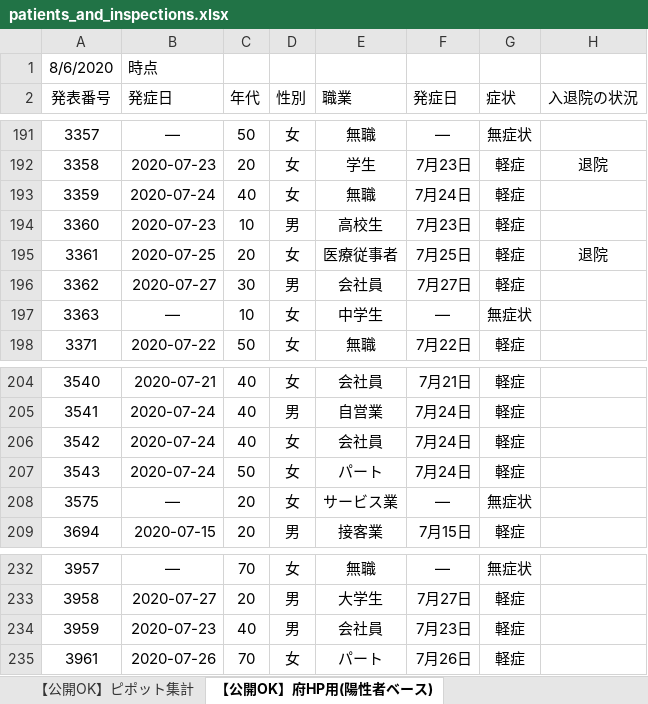
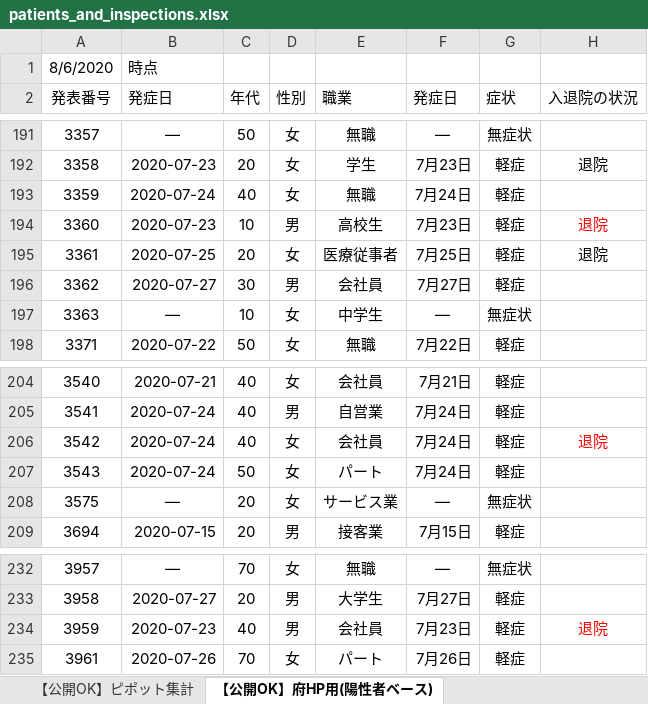
Before and after one commit to yotemuku/covid19, an Excel workbook: data/patients_and_inspections.xlsx, sheet 【公開OK】府HP用(陽性者ベース), drawn as a sheet; only a part is shown, gaps mark what is left out; values as stored, in another font and other column widths than the file's, no borders; the diff covers the shown part only; the diff names each change by its address in the sheet, - before the commit and + after, or states it on an @@ line.

```diff
--- a/data/patients_and_inspections.xlsx (sheet 【公開OK】府HP用(陽性者ベース))
+++ b/data/patients_and_inspections.xlsx (sheet 【公開OK】府HP用(陽性者ベース))
-H194 (入退院の状況): (empty)
+H194 (入退院の状況): 退院
-H206 (入退院の状況): (empty)
+H206 (入退院の状況): 退院
-H234 (入退院の状況): (empty)
+H234 (入退院の状況): 退院
```
Also changed, not shown: 1 added row and 6 edited cells elsewhere in this sheet, sheet 【公開OK】コロナサイト用（日付ベース）, sheet 【公開OK】ピポット集計, 1 other file.
